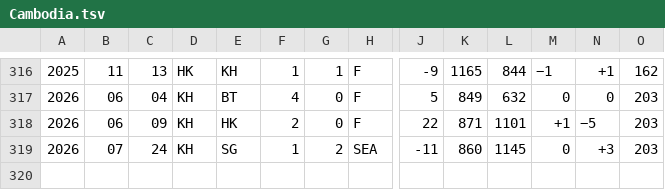
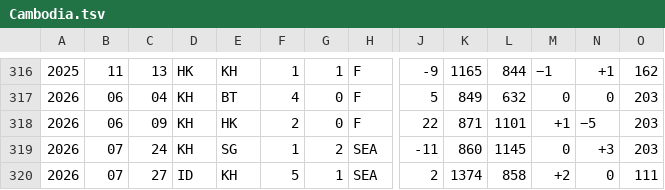
Before and after one commit to nfelo/nfelo.github.io, a TSV file: source/elo_pages/Cambodia.tsv, drawn as a sheet; only a part is shown, gaps mark what is left out; rows hold the shown columns only; the diff names each change by its address in the sheet, - before the commit and + after, or states it on an @@ line.

```diff
--- a/source/elo_pages/Cambodia.tsv
+++ b/source/elo_pages/Cambodia.tsv
+row 320: 2026 | 07 | 27 | ID | KH | 5 | 1 | SEA | 2 | 1374 | 858 | +2 | 0 | 111
```
Also changed, not shown: source/World.tsv, source/elo_pages/East_Timor.tsv, 7 other files.
